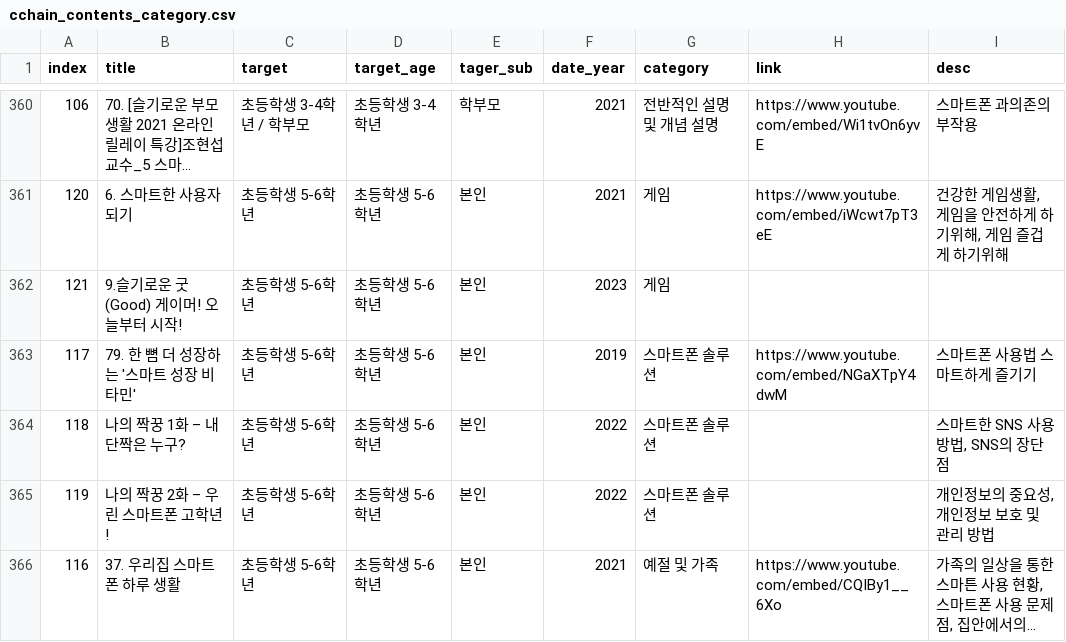
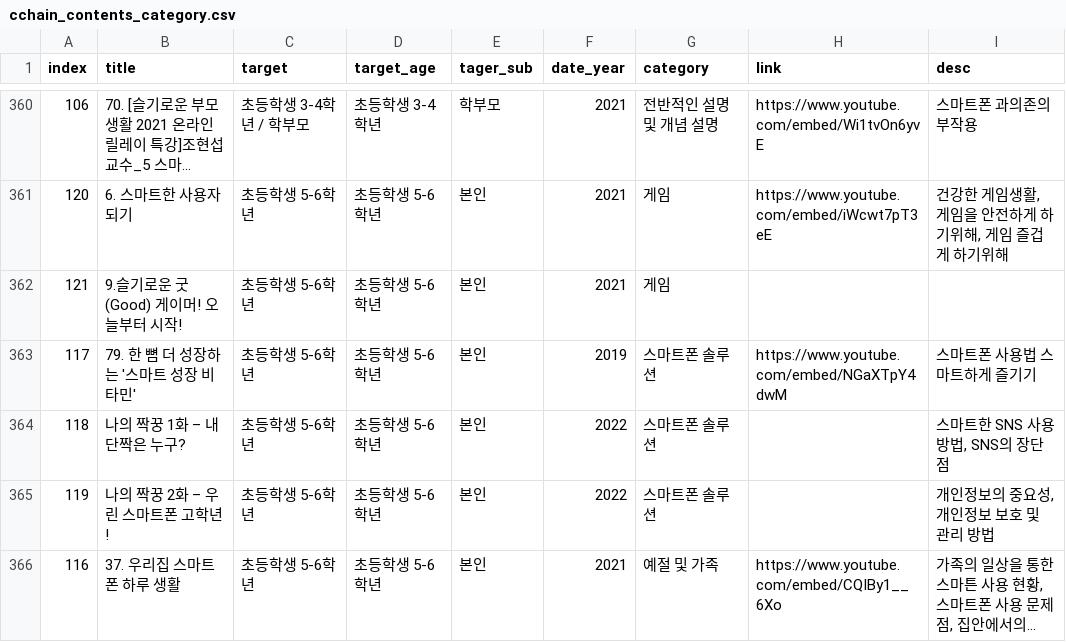
Before and after one commit to chocomuggit/iapc_search, a CSV file: db/cchain_contents_category.csv, drawn as a sheet; only a part is shown, gaps mark what is left out; long unchanged cells end in …; the diff covers the shown part only.

```diff
--- a/db/cchain_contents_category.csv
+++ b/db/cchain_contents_category.csv
@@ -361,3 +361,3 @@ index,title,target,target_age,tager_sub,date_year,category,link,desc
 120,6. 스마트한 사용자 되기,초등학생 5-6학년,초등학생 5-6학년,본인,2021,게임,https://www.youtube.com/embed/iWcwt7pT3eE,"건강한 게임생활, 게임을 안전하게 하기위해, 게임 즐겁게 하기위해"
-121,9.슬기로운 굿(Good) 게이머! 오늘부터 시작!,초등학생 5-6학년,초등학생 5-6학년,본인,2023,게임,,
+121,9.슬기로운 굿(Good) 게이머! 오늘부터 시작!,초등학생 5-6학년,초등학생 5-6학년,본인,2021,게임,,
 117,79. 한 뼘 더 성장하는 '스마트 성장 비타민',초등학생 5-6학년,초등학생 5-6학년,본인,2019,스마트폰 솔루션,https://www.youtube.com/embed/NGaXTpY4dwM,스마트폰 사용법 스마트하게 즐기기
```
Also changed, not shown: 5 edited cells elsewhere in this file.
